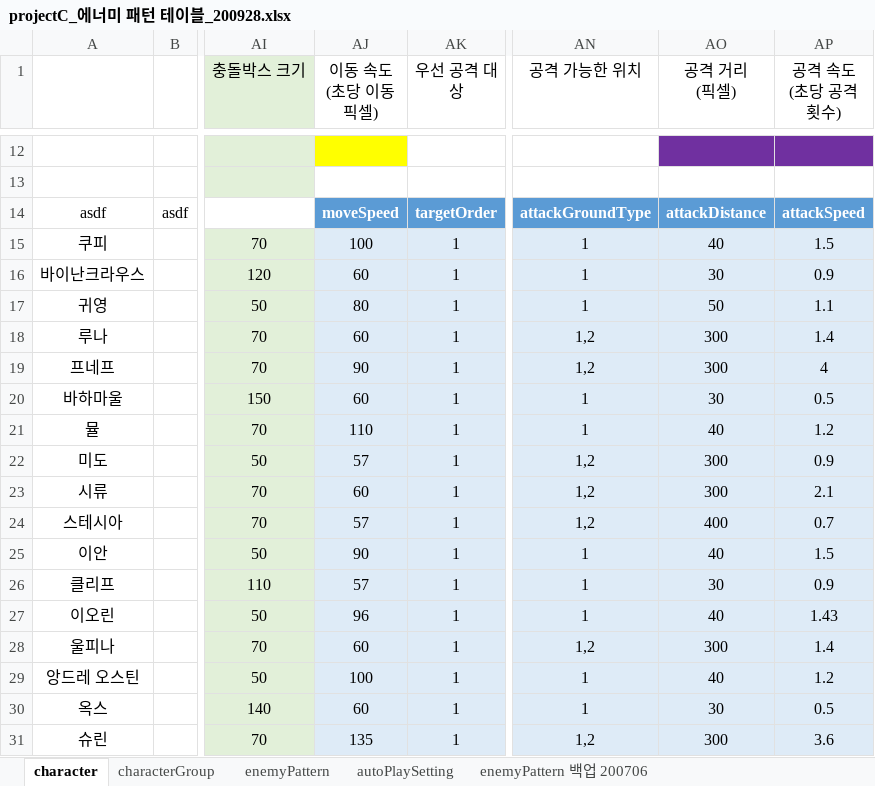
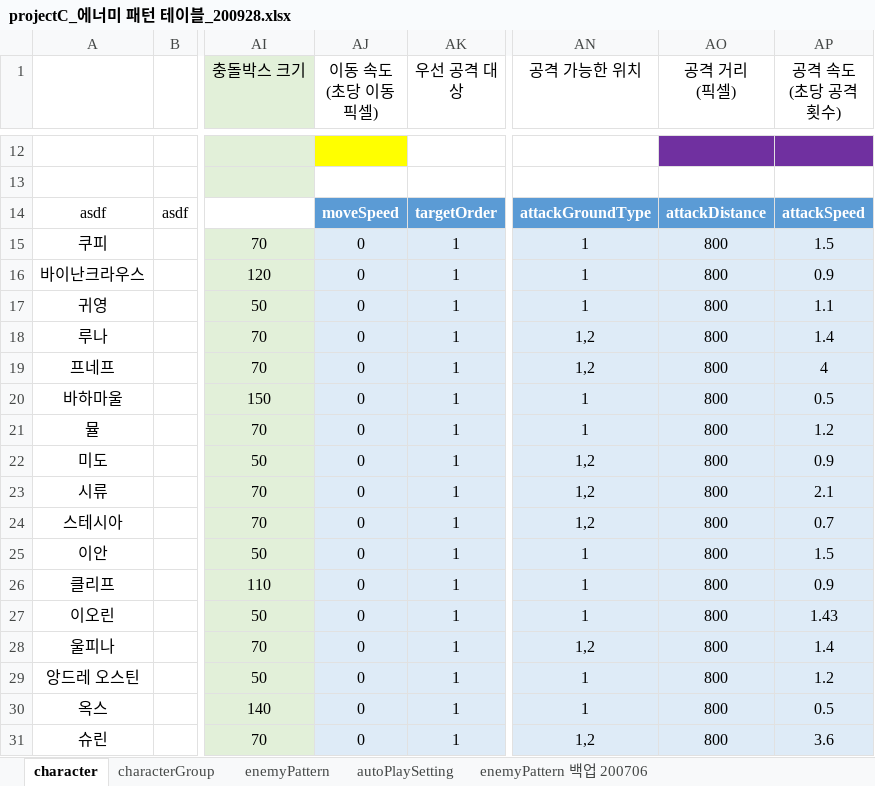
Before and after one commit to ekgamesGit/project_h_document, an Excel workbook: projectC_에너미 패턴 테이블_200928.xlsx, sheet character, drawn as a sheet; only a part is shown, gaps mark what is left out; values as stored, in another font and other column widths than the file's, no borders; table styles not drawn; the diff covers the shown part only; the diff names each change by its address in the sheet, - before the commit and + after, or states it on an @@ line.

```diff
--- a/projectC_에너미 패턴 테이블_200928.xlsx (sheet character)
+++ b/projectC_에너미 패턴 테이블_200928.xlsx (sheet character)
-AJ15 (이동 속도 (초당 이동 픽셀)): 100
+AJ15 (이동 속도 (초당 이동 픽셀)): 0
-AO15 (공격 거리 (픽셀)): 40
+AO15 (공격 거리 (픽셀)): 800
-AJ16 (이동 속도 (초당 이동 픽셀)): 60
+AJ16 (이동 속도 (초당 이동 픽셀)): 0
-AO16 (공격 거리 (픽셀)): 30
+AO16 (공격 거리 (픽셀)): 800
-AJ17 (이동 속도 (초당 이동 픽셀)): 80
+AJ17 (이동 속도 (초당 이동 픽셀)): 0
-AO17 (공격 거리 (픽셀)): 50
+AO17 (공격 거리 (픽셀)): 800
-AJ18 (이동 속도 (초당 이동 픽셀)): 60
+AJ18 (이동 속도 (초당 이동 픽셀)): 0
-AO18:AO19 (공격 거리 (픽셀)): 300
+AO18:AO19 (공격 거리 (픽셀)): 800
-AJ19 (이동 속도 (초당 이동 픽셀)): 90
+AJ19 (이동 속도 (초당 이동 픽셀)): 0
-AJ20 (이동 속도 (초당 이동 픽셀)): 60
+AJ20 (이동 속도 (초당 이동 픽셀)): 0
-AO20 (공격 거리 (픽셀)): 30
+AO20 (공격 거리 (픽셀)): 800
-AJ21 (이동 속도 (초당 이동 픽셀)): 110
+AJ21 (이동 속도 (초당 이동 픽셀)): 0
-AO21 (공격 거리 (픽셀)): 40
+AO21 (공격 거리 (픽셀)): 800
-AJ22 (이동 속도 (초당 이동 픽셀)): 57
+AJ22 (이동 속도 (초당 이동 픽셀)): 0
-AO22:AO23 (공격 거리 (픽셀)): 300
+AO22:AO23 (공격 거리 (픽셀)): 800
-AJ23 (이동 속도 (초당 이동 픽셀)): 60
+AJ23 (이동 속도 (초당 이동 픽셀)): 0
-AJ24 (이동 속도 (초당 이동 픽셀)): 57
+AJ24 (이동 속도 (초당 이동 픽셀)): 0
-AO24 (공격 거리 (픽셀)): 400
+AO24 (공격 거리 (픽셀)): 800
-AJ25 (이동 속도 (초당 이동 픽셀)): 90
+AJ25 (이동 속도 (초당 이동 픽셀)): 0
-AO25 (공격 거리 (픽셀)): 40
+AO25 (공격 거리 (픽셀)): 800
-AJ26 (이동 속도 (초당 이동 픽셀)): 57
+AJ26 (이동 속도 (초당 이동 픽셀)): 0
-AO26 (공격 거리 (픽셀)): 30
+AO26 (공격 거리 (픽셀)): 800
-AJ27 (이동 속도 (초당 이동 픽셀)): 96
+AJ27 (이동 속도 (초당 이동 픽셀)): 0
-AO27 (공격 거리 (픽셀)): 40
+AO27 (공격 거리 (픽셀)): 800
-AJ28 (이동 속도 (초당 이동 픽셀)): 60
+AJ28 (이동 속도 (초당 이동 픽셀)): 0
-AO28 (공격 거리 (픽셀)): 300
+AO28 (공격 거리 (픽셀)): 800
-AJ29 (이동 속도 (초당 이동 픽셀)): 100
+AJ29 (이동 속도 (초당 이동 픽셀)): 0
-AO29 (공격 거리 (픽셀)): 40
+AO29 (공격 거리 (픽셀)): 800
-AJ30 (이동 속도 (초당 이동 픽셀)): 60
+AJ30 (이동 속도 (초당 이동 픽셀)): 0
-AO30 (공격 거리 (픽셀)): 30
+AO30 (공격 거리 (픽셀)): 800
-AJ31 (이동 속도 (초당 이동 픽셀)): 135
+AJ31 (이동 속도 (초당 이동 픽셀)): 0
-AO31 (공격 거리 (픽셀)): 300
+AO31 (공격 거리 (픽셀)): 800
```
Also changed, not shown: 834 edited cells and cell formats elsewhere in this sheet, sheet enemyPattern, formulas that keep their value, 9 other files.
